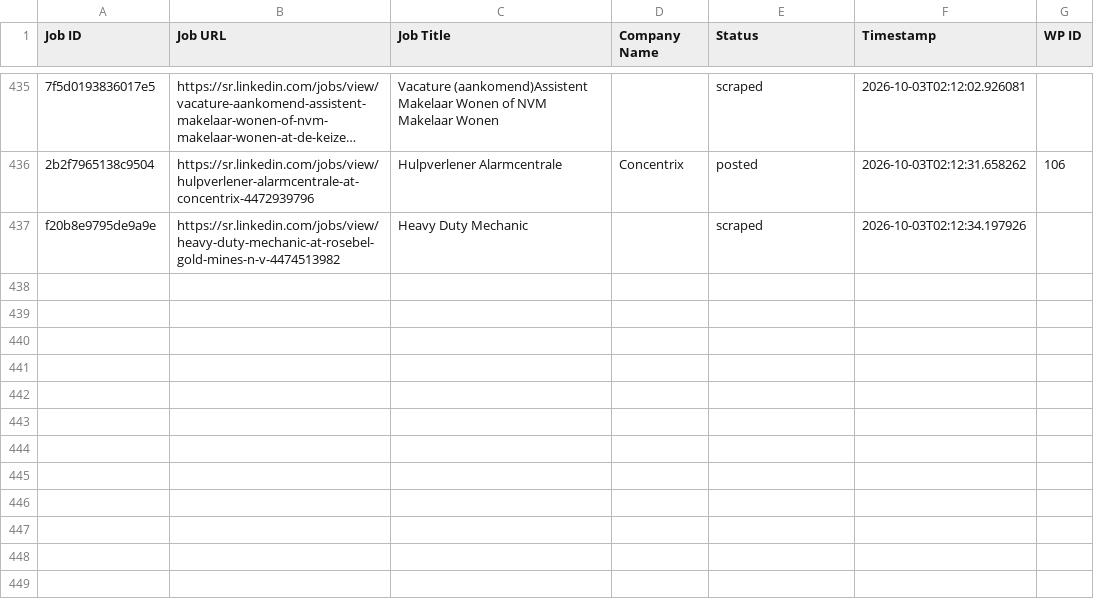
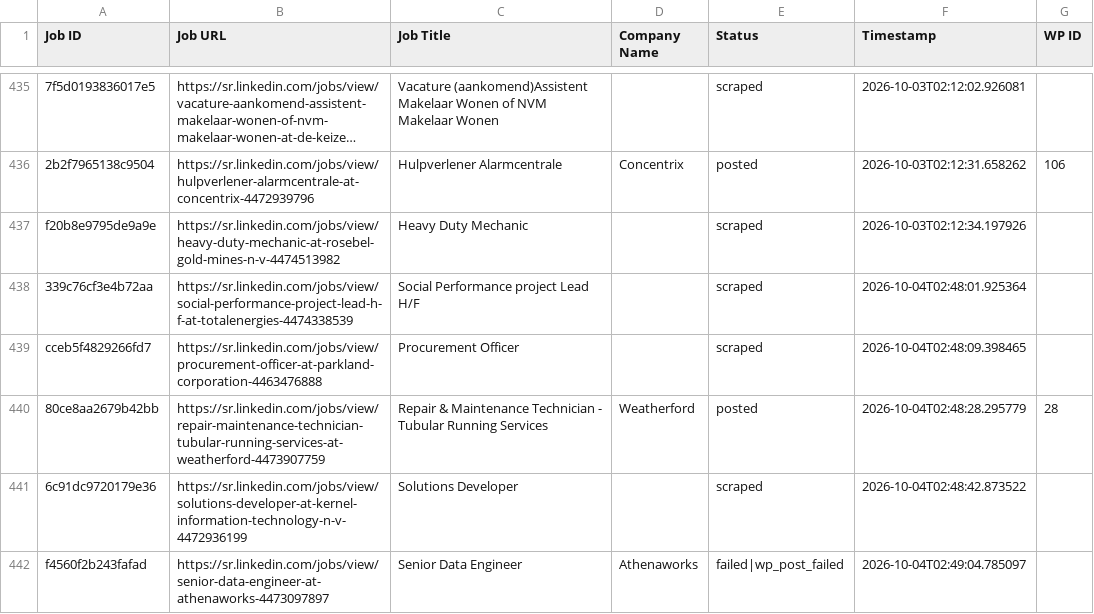
Before and after one commit to vindoky/sr, a CSV file: processed_jobs.csv, drawn as a sheet; only a part is shown, gaps mark what is left out; long unchanged cells end in …; the diff names each change by its address in the sheet, - before the commit and + after, or states it on an @@ line.

```diff
--- a/processed_jobs.csv
+++ b/processed_jobs.csv
+row 438: 339c76cf3e4b72aa | https://sr.linkedin.com/jobs/view/social-performance-project-lead-h-f-at-totalenergies-4474338539 | Social Performance project Lead H/F |  | scraped | 2026-10-04T02:48:01.925364
+row 439: cceb5f4829266fd7 | https://sr.linkedin.com/jobs/view/procurement-officer-at-parkland-corporation-4463476888 | Procurement Officer |  | scraped | 2026-10-04T02:48:09.398465
+row 440: 80ce8aa2679b42bb | https://sr.linkedin.com/jobs/view/repair-maintenance-technician-tubular-running-services-at-weatherford-4473907759 | Repair & Maintenance Technician - Tubular Running Services | Weatherford | posted | 2026-10-04T02:48:28.295779 | 28
+row 441: 6c91dc9720179e36 | https://sr.linkedin.com/jobs/view/solutions-developer-at-kernel-information-technology-n-v-4472936199 | Solutions Developer |  | scraped | 2026-10-04T02:48:42.873522
+row 442: f4560f2b243fafad | https://sr.linkedin.com/jobs/view/senior-data-engineer-at-athenaworks-4473097897 | Senior Data Engineer | Athenaworks | failed|wp_post_failed | 2026-10-04T02:49:04.785097
```
